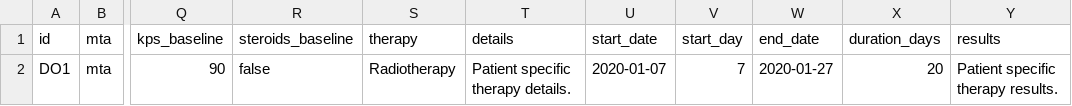
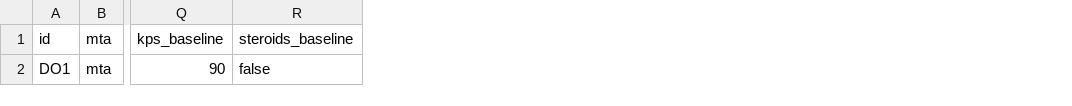
Before and after one commit to dkfz-unite/unite, a TSV file: Unite.Web/Client/public/templates/donors.tsv, drawn as a sheet; only a part is shown, gaps mark what is left out; the diff names each change by its address in the sheet, - before the commit and + after, or states it on an @@ line.

Commit message:
Update donors template tsv

```diff
--- a/Unite.Web/Client/public/templates/donors.tsv
+++ b/Unite.Web/Client/public/templates/donors.tsv
-column S (therapy), row 2: Radiotherapy
-column T (details), row 2: Patient specific therapy details.
-column U (start_date), row 2: 2020-01-07
-column V (start_day), row 2: 7
-column W (end_date), row 2: 2020-01-27
-column X (duration_days), row 2: 20
-column Y (results), row 2: Patient specific therapy results.
```
